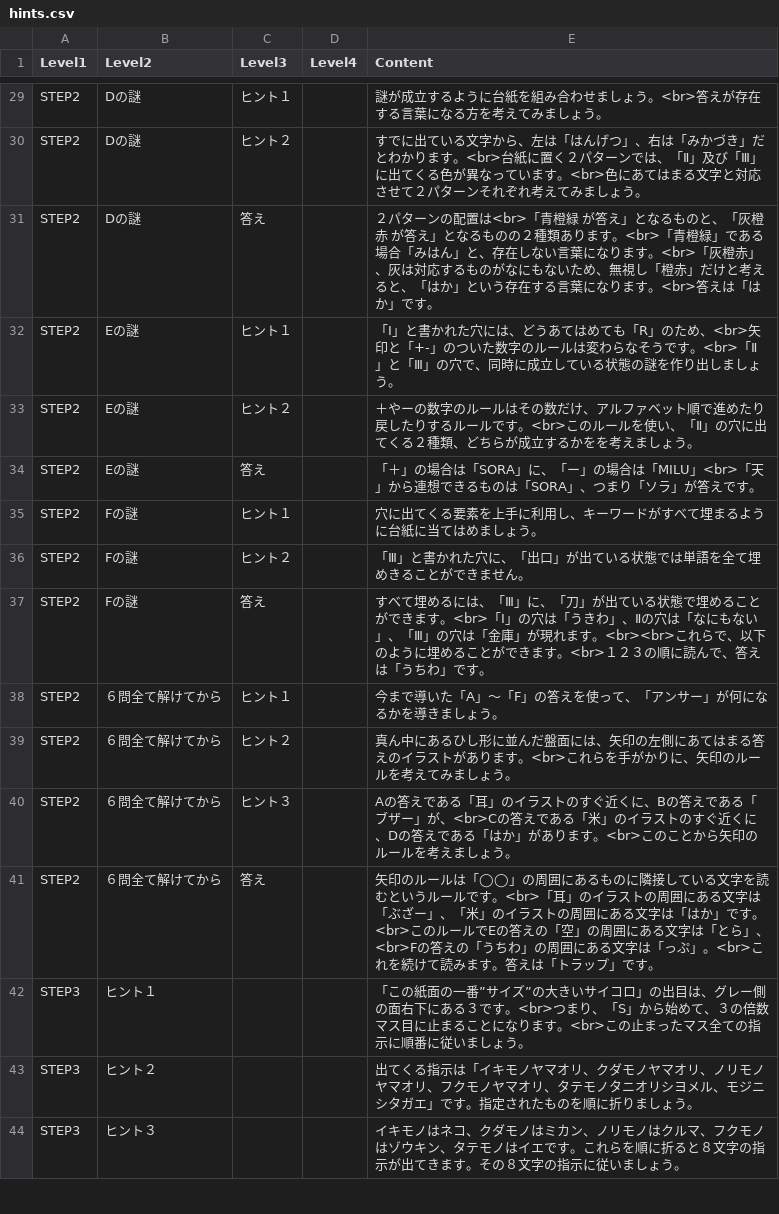
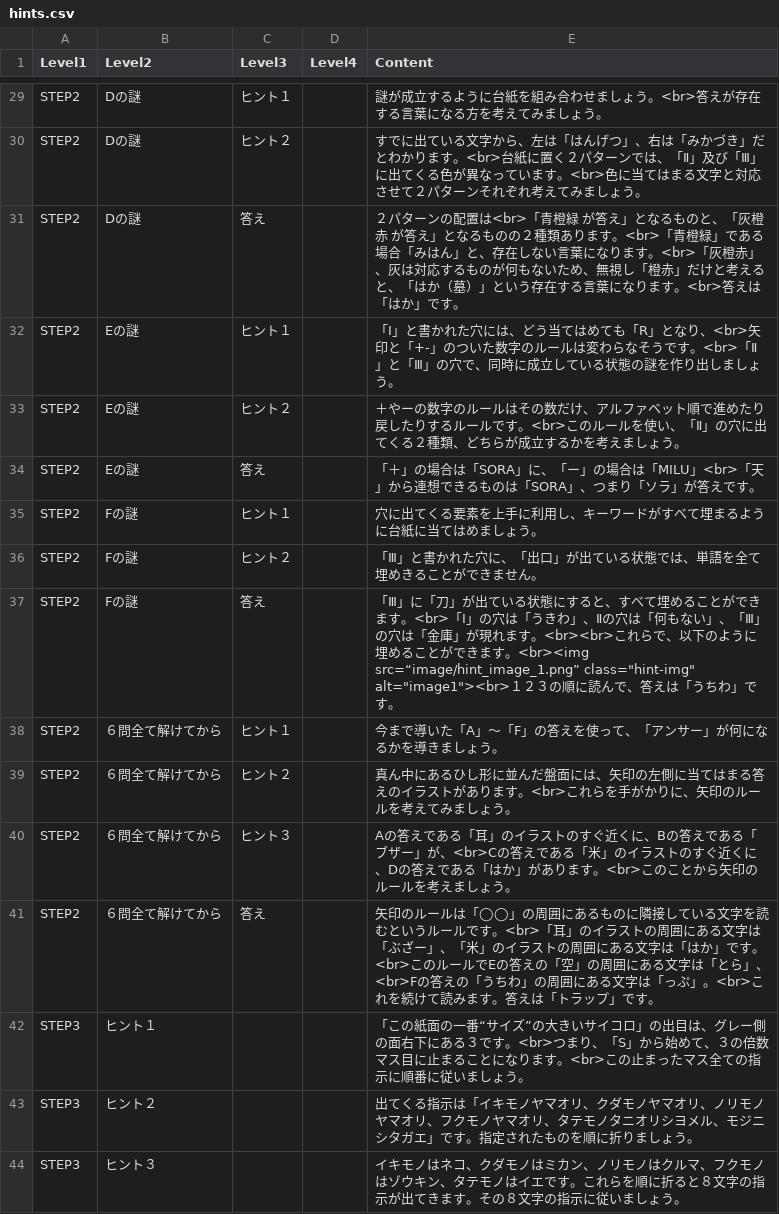
Before and after one commit to curseofkuraha-test/inside_the_hole, a CSV file: hints.csv, drawn as a sheet; only a part is shown, gaps mark what is left out; the diff covers the shown part only; the diff names each change by its address in the sheet, - before the commit and + after, or states it on an @@ line.

```diff
--- a/hints.csv
+++ b/hints.csv
-E30 (Content): …。<br>色にあてはまる…
+E30 (Content): …。<br>色に当てはまる…
-E31 (Content): …るものがなにもないため、無視し「橙赤」だけと考えると、「はか」という…
+E31 (Content): …るものが何もないため、無視し「橙赤」だけと考えると、「はか（墓）」という…
-E32 (Content): …は、どうあてはめても「R」のため、<br>矢印…
+E32 (Content): …は、どう当てはめても「R」となり、<br>矢印…
-E33 (Content): …するかをを考えまし…
+E33 (Content): …するかを考えまし…
-E36 (Content): 「Ⅲ」と書かれた穴に、「出口」が出ている状態では単語を全て埋めきることができません。
+E36 (Content): 「Ⅲ」と書かれた穴に、「出口」が出ている状態では、単語を全て埋めきることができません。
-E37 (Content): すべて埋めるには、「Ⅲ」に、「刀」が出ている状態で埋めることができます。<br>「Ⅰ」の穴は「うきわ」、Ⅱの穴は「なにもない」、「Ⅲ」の穴は「金庫」が現れます。<br><br>これらで、以下のように埋めることができます。<br>１２３の…
+E37 (Content): 「Ⅲ」に「刀」が出ている状態にすると、すべて埋めることができます。<br>「Ⅰ」の穴は「うきわ」、Ⅱの穴は「何もない」、「Ⅲ」の穴は「金庫」が現れます。<br><br>これらで、以下のように埋めることができます。<br><img src=“image/hint_image_1.png” class="hint-img" alt="image1"><br>１２３の…
-E39 (Content): …の左側にあてはまる…
+E39 (Content): …の左側に当てはまる…
-E42 (Content): …面の一番”サイズ”…
+E42 (Content): …面の一番“サイズ”…
```
Also changed, not shown: 1 removed row and 42 edited cells elsewhere in this file, 12 other files.
